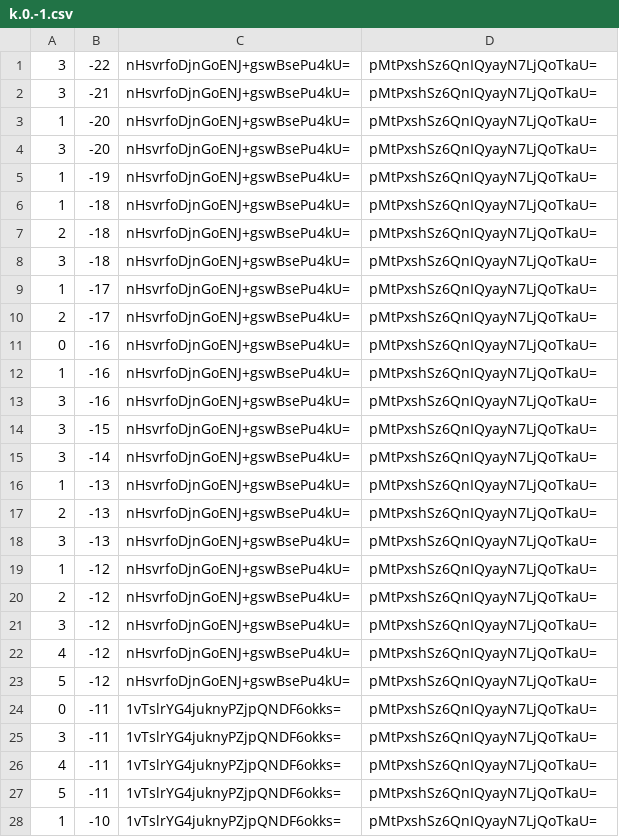
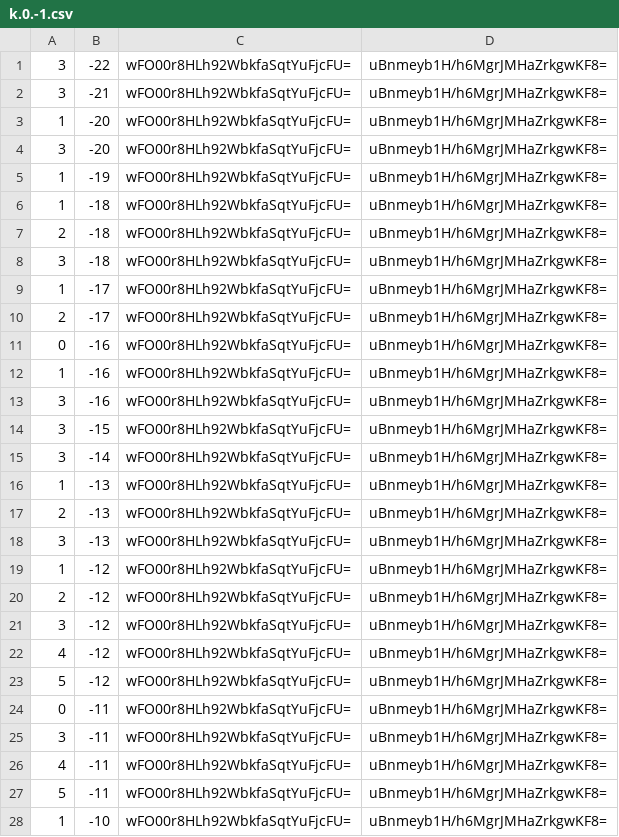
Before and after one commit to counterfitninja/chilled-end, a CSV file: tiles/zoom.-1/metadata/k.0.-1.csv, drawn as a sheet; only a part is shown; the diff covers the shown part only.

```diff
--- a/tiles/zoom.-1/metadata/k.0.-1.csv
+++ b/tiles/zoom.-1/metadata/k.0.-1.csv
@@ -1,28 +1,28 @@
-3,-22,nHsvrfoDjnGoENJ+gswBsePu4kU=,pMtPxshSz6QnIQyayN7LjQoTkaU=
-3,-21,nHsvrfoDjnGoENJ+gswBsePu4kU=,pMtPxshSz6QnIQyayN7LjQoTkaU=
-1,-20,nHsvrfoDjnGoENJ+gswBsePu4kU=,pMtPxshSz6QnIQyayN7LjQoTkaU=
-3,-20,nHsvrfoDjnGoENJ+gswBsePu4kU=,pMtPxshSz6QnIQyayN7LjQoTkaU=
-1,-19,nHsvrfoDjnGoENJ+gswBsePu4kU=,pMtPxshSz6QnIQyayN7LjQoTkaU=
-1,-18,nHsvrfoDjnGoENJ+gswBsePu4kU=,pMtPxshSz6QnIQyayN7LjQoTkaU=
-2,-18,nHsvrfoDjnGoENJ+gswBsePu4kU=,pMtPxshSz6QnIQyayN7LjQoTkaU=
-3,-18,nHsvrfoDjnGoENJ+gswBsePu4kU=,pMtPxshSz6QnIQyayN7LjQoTkaU=
-1,-17,nHsvrfoDjnGoENJ+gswBsePu4kU=,pMtPxshSz6QnIQyayN7LjQoTkaU=
-2,-17,nHsvrfoDjnGoENJ+gswBsePu4kU=,pMtPxshSz6QnIQyayN7LjQoTkaU=
-0,-16,nHsvrfoDjnGoENJ+gswBsePu4kU=,pMtPxshSz6QnIQyayN7LjQoTkaU=
-1,-16,nHsvrfoDjnGoENJ+gswBsePu4kU=,pMtPxshSz6QnIQyayN7LjQoTkaU=
-3,-16,nHsvrfoDjnGoENJ+gswBsePu4kU=,pMtPxshSz6QnIQyayN7LjQoTkaU=
-3,-15,nHsvrfoDjnGoENJ+gswBsePu4kU=,pMtPxshSz6QnIQyayN7LjQoTkaU=
-3,-14,nHsvrfoDjnGoENJ+gswBsePu4kU=,pMtPxshSz6QnIQyayN7LjQoTkaU=
-1,-13,nHsvrfoDjnGoENJ+gswBsePu4kU=,pMtPxshSz6QnIQyayN7LjQoTkaU=
-2,-13,nHsvrfoDjnGoENJ+gswBsePu4kU=,pMtPxshSz6QnIQyayN7LjQoTkaU=
-3,-13,nHsvrfoDjnGoENJ+gswBsePu4kU=,pMtPxshSz6QnIQyayN7LjQoTkaU=
-1,-12,nHsvrfoDjnGoENJ+gswBsePu4kU=,pMtPxshSz6QnIQyayN7LjQoTkaU=
-2,-12,nHsvrfoDjnGoENJ+gswBsePu4kU=,pMtPxshSz6QnIQyayN7LjQoTkaU=
-3,-12,nHsvrfoDjnGoENJ+gswBsePu4kU=,pMtPxshSz6QnIQyayN7LjQoTkaU=
-4,-12,nHsvrfoDjnGoENJ+gswBsePu4kU=,pMtPxshSz6QnIQyayN7LjQoTkaU=
-5,-12,nHsvrfoDjnGoENJ+gswBsePu4kU=,pMtPxshSz6QnIQyayN7LjQoTkaU=
-0,-11,1vTslrYG4juknyPZjpQNDF6okks=,pMtPxshSz6QnIQyayN7LjQoTkaU=
-3,-11,1vTslrYG4juknyPZjpQNDF6okks=,pMtPxshSz6QnIQyayN7LjQoTkaU=
-4,-11,1vTslrYG4juknyPZjpQNDF6okks=,pMtPxshSz6QnIQyayN7LjQoTkaU=
-5,-11,1vTslrYG4juknyPZjpQNDF6okks=,pMtPxshSz6QnIQyayN7LjQoTkaU=
-1,-10,1vTslrYG4juknyPZjpQNDF6okks=,pMtPxshSz6QnIQyayN7LjQoTkaU=
+3,-22,wFO00r8HLh92WbkfaSqtYuFjcFU=,uBnmeyb1H/h6MgrJMHaZrkgwKF8=
+3,-21,wFO00r8HLh92WbkfaSqtYuFjcFU=,uBnmeyb1H/h6MgrJMHaZrkgwKF8=
+1,-20,wFO00r8HLh92WbkfaSqtYuFjcFU=,uBnmeyb1H/h6MgrJMHaZrkgwKF8=
+3,-20,wFO00r8HLh92WbkfaSqtYuFjcFU=,uBnmeyb1H/h6MgrJMHaZrkgwKF8=
+1,-19,wFO00r8HLh92WbkfaSqtYuFjcFU=,uBnmeyb1H/h6MgrJMHaZrkgwKF8=
+1,-18,wFO00r8HLh92WbkfaSqtYuFjcFU=,uBnmeyb1H/h6MgrJMHaZrkgwKF8=
+2,-18,wFO00r8HLh92WbkfaSqtYuFjcFU=,uBnmeyb1H/h6MgrJMHaZrkgwKF8=
+3,-18,wFO00r8HLh92WbkfaSqtYuFjcFU=,uBnmeyb1H/h6MgrJMHaZrkgwKF8=
+1,-17,wFO00r8HLh92WbkfaSqtYuFjcFU=,uBnmeyb1H/h6MgrJMHaZrkgwKF8=
+2,-17,wFO00r8HLh92WbkfaSqtYuFjcFU=,uBnmeyb1H/h6MgrJMHaZrkgwKF8=
+0,-16,wFO00r8HLh92WbkfaSqtYuFjcFU=,uBnmeyb1H/h6MgrJMHaZrkgwKF8=
+1,-16,wFO00r8HLh92WbkfaSqtYuFjcFU=,uBnmeyb1H/h6MgrJMHaZrkgwKF8=
+3,-16,wFO00r8HLh92WbkfaSqtYuFjcFU=,uBnmeyb1H/h6MgrJMHaZrkgwKF8=
+3,-15,wFO00r8HLh92WbkfaSqtYuFjcFU=,uBnmeyb1H/h6MgrJMHaZrkgwKF8=
+3,-14,wFO00r8HLh92WbkfaSqtYuFjcFU=,uBnmeyb1H/h6MgrJMHaZrkgwKF8=
+1,-13,wFO00r8HLh92WbkfaSqtYuFjcFU=,uBnmeyb1H/h6MgrJMHaZrkgwKF8=
+2,-13,wFO00r8HLh92WbkfaSqtYuFjcFU=,uBnmeyb1H/h6MgrJMHaZrkgwKF8=
+3,-13,wFO00r8HLh92WbkfaSqtYuFjcFU=,uBnmeyb1H/h6MgrJMHaZrkgwKF8=
+1,-12,wFO00r8HLh92WbkfaSqtYuFjcFU=,uBnmeyb1H/h6MgrJMHaZrkgwKF8=
+2,-12,wFO00r8HLh92WbkfaSqtYuFjcFU=,uBnmeyb1H/h6MgrJMHaZrkgwKF8=
+3,-12,wFO00r8HLh92WbkfaSqtYuFjcFU=,uBnmeyb1H/h6MgrJMHaZrkgwKF8=
+4,-12,wFO00r8HLh92WbkfaSqtYuFjcFU=,uBnmeyb1H/h6MgrJMHaZrkgwKF8=
+5,-12,wFO00r8HLh92WbkfaSqtYuFjcFU=,uBnmeyb1H/h6MgrJMHaZrkgwKF8=
+0,-11,wFO00r8HLh92WbkfaSqtYuFjcFU=,uBnmeyb1H/h6MgrJMHaZrkgwKF8=
+3,-11,wFO00r8HLh92WbkfaSqtYuFjcFU=,uBnmeyb1H/h6MgrJMHaZrkgwKF8=
+4,-11,wFO00r8HLh92WbkfaSqtYuFjcFU=,uBnmeyb1H/h6MgrJMHaZrkgwKF8=
+5,-11,wFO00r8HLh92WbkfaSqtYuFjcFU=,uBnmeyb1H/h6MgrJMHaZrkgwKF8=
+1,-10,wFO00r8HLh92WbkfaSqtYuFjcFU=,uBnmeyb1H/h6MgrJMHaZrkgwKF8=
```
Also changed, not shown: 144 edited cells elsewhere in this file, tiles/zoom.-1/metadata/k.-1.-1.csv, tiles/zoom.-1/metadata/k.-1.0.csv, 32 other files.
